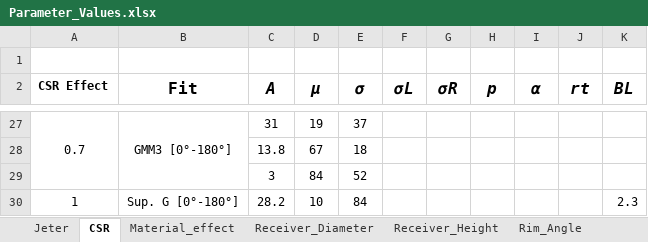
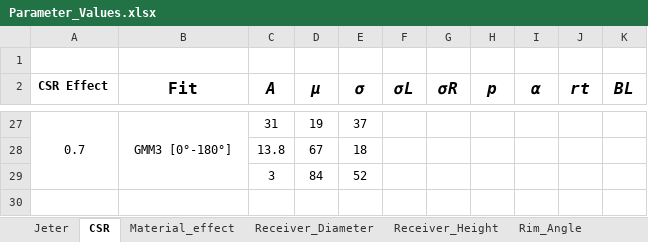
Before and after one commit to otsun-uib/GaussianLabSuppMat, an Excel workbook: Supplementary_Material/Parameter_Values.xlsx, sheet CSR, drawn as a sheet; only a part is shown, gaps mark what is left out; values as stored, in another font and other column widths than the file's, no borders; the diff names each change by its address in the sheet, - before the commit and + after, or states it on an @@ line.

```diff
--- a/Supplementary_Material/Parameter_Values.xlsx (sheet CSR)
+++ b/Supplementary_Material/Parameter_Values.xlsx (sheet CSR)
-row 30: 1 | Sup. G [0°-180°] | 28.2 | 10 | 84 |  |  |  |  |  | 2.3
```
Also changed, not shown: sheet Jeter, sheet Receiver_Height, sheet Material_effect, other sheet tabs, 4 other files.
